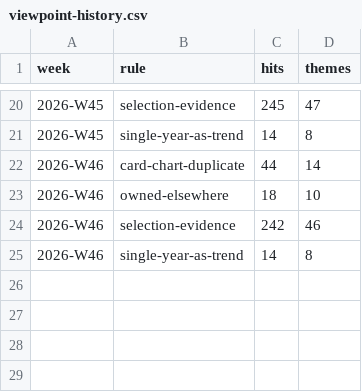
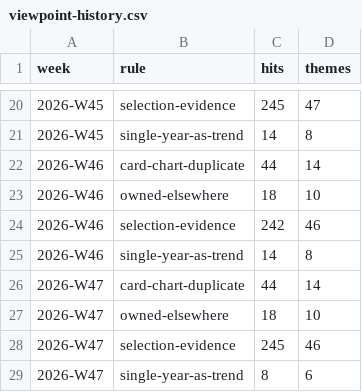
Before and after one commit to uruhayato373/stats47, a CSV file: data/themes/viewpoint-history.csv, drawn as a sheet; only a part is shown, gaps mark what is left out.

```diff
--- a/data/themes/viewpoint-history.csv
+++ b/data/themes/viewpoint-history.csv
@@ -25 +25,5 @@ week,rule,hits,themes
 2026-W46,single-year-as-trend,14,8
+2026-W47,card-chart-duplicate,44,14
+2026-W47,owned-elsewhere,18,10
+2026-W47,selection-evidence,245,46
+2026-W47,single-year-as-trend,8,6
```
Also changed, not shown: 10 other files.
